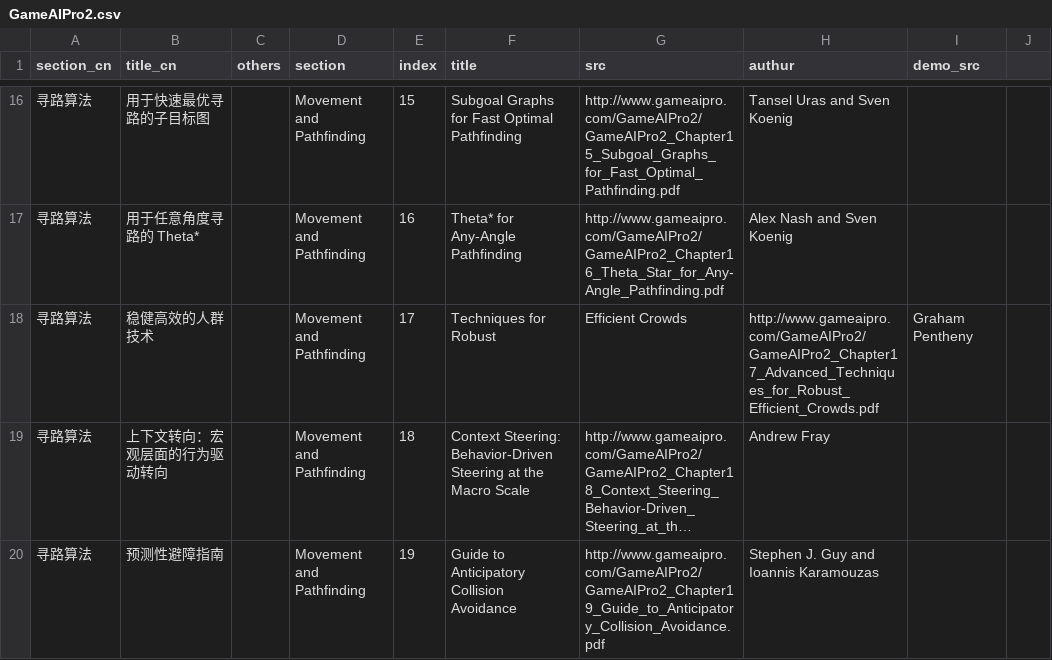
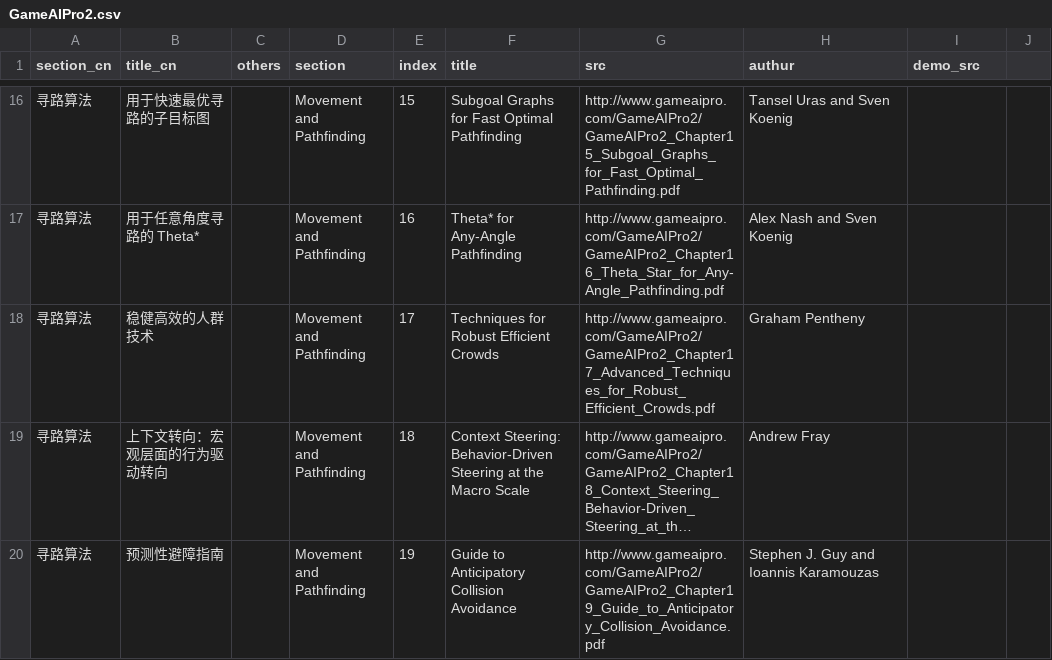
Before and after one commit to jskyzero/GameAIPro, a CSV file: _data/GameAIPro2.csv, drawn as a sheet; only a part is shown, gaps mark what is left out; long unchanged cells end in …; the diff names each change by its address in the sheet, - before the commit and + after, or states it on an @@ line.

Commit message:
Add header row and restore original CSV content
Updated the CSV file to add a header row and restore the original content.

```diff
--- a/_data/GameAIPro2.csv
+++ b/_data/GameAIPro2.csv
-F18 (title): Techniques for Robust
+F18 (title): Techniques for Robust Efficient Crowds
-G18 (src): Efficient Crowds
+G18 (src): http://www.gameaipro.com/GameAIPro2/GameAIPro2_Chapter17_Advanced_Techniques_for_Robust_Efficient_Crowds.pdf
-H18 (authur): http://www.gameaipro.com/GameAIPro2/GameAIPro2_Chapter17_Advanced_Techniques_for_Robust_Efficient_Crowds.pdf
+H18 (authur): Graham Pentheny
-I18 (demo_src): Graham Pentheny
+I18 (demo_src): (empty)
```
